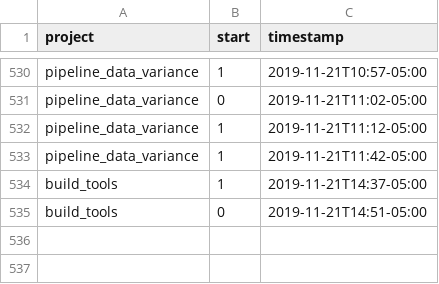
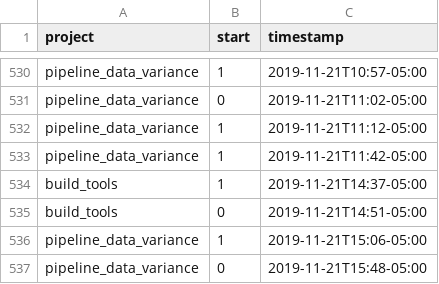
Before and after one commit to julianbarg/workhours, a CSV file: timestamps.csv, drawn as a sheet; only a part is shown, gaps mark what is left out.

Commit message:
auto-commit

```diff
--- a/timestamps.csv
+++ b/timestamps.csv
@@ -535 +535,3 @@ build_tools,1,2019-11-21T14:37-05:00
 build_tools,0,2019-11-21T14:51-05:00
+pipeline_data_variance,1,2019-11-21T15:06-05:00
+pipeline_data_variance,0,2019-11-21T15:48-05:00
```
